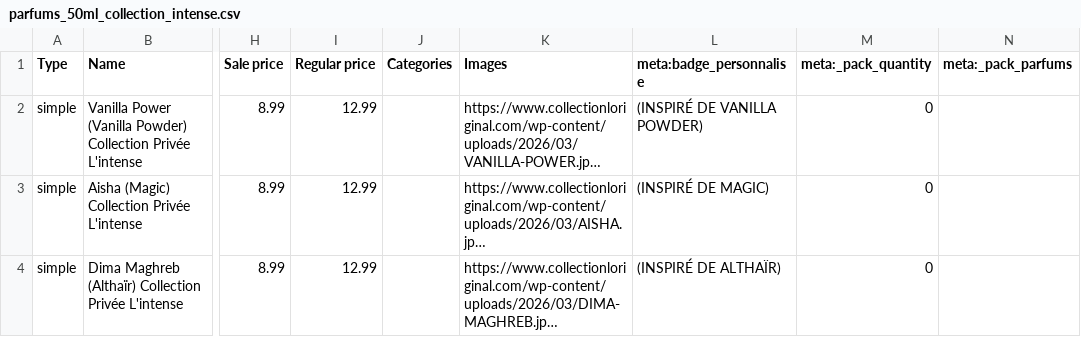
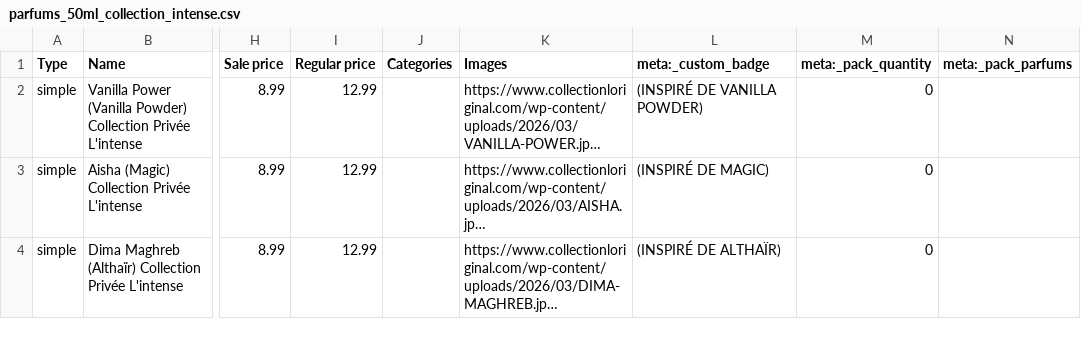
Before and after one commit to FaroukHUB/Manzili, a CSV file: parfums_50ml_collection_intense.csv, drawn as a sheet; only a part is shown, gaps mark what is left out; long unchanged cells end in …; the diff names each change by its address in the sheet, - before the commit and + after, or states it on an @@ line.

```diff
--- a/parfums_50ml_collection_intense.csv
+++ b/parfums_50ml_collection_intense.csv
-L1: meta:badge_personnalise
+L1: meta:_custom_badge
```
